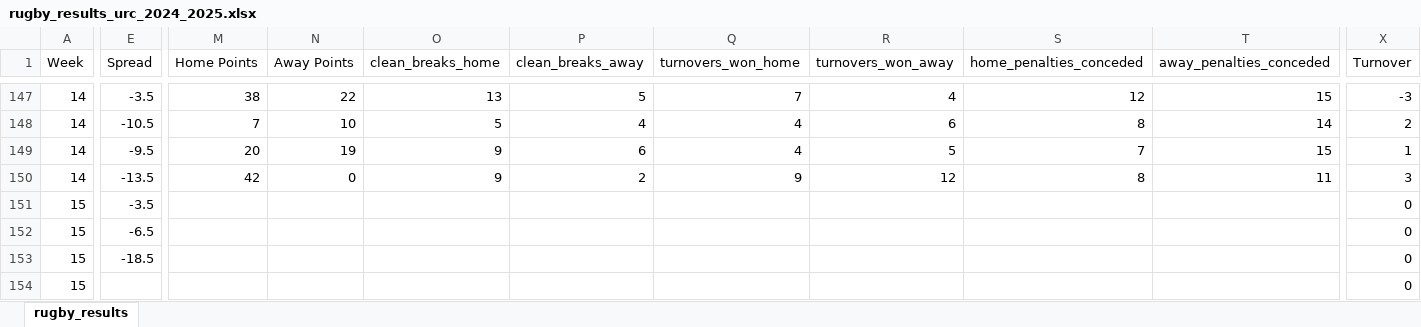
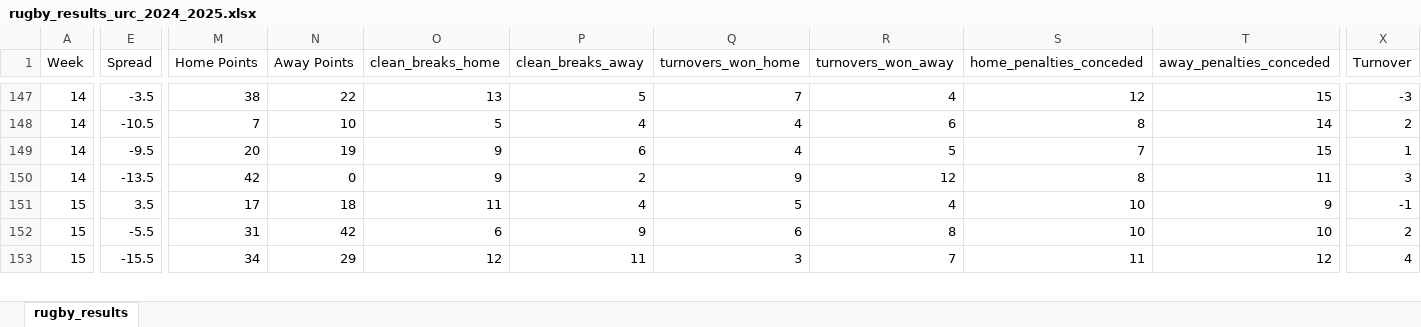
Before and after one commit to ZeNoonan/rugby, an Excel workbook: rugby_results_urc_2024_2025.xlsx, sheet rugby_results, drawn as a sheet; only a part is shown, gaps mark what is left out; values as stored, in another font and other column widths than the file's, no borders; removed rows and columns are numbered as before the commit, all else as after; rows hold the shown columns only; the diff covers the shown part only; the diff names each change by its address in the sheet, - before the commit and + after, or states it on an @@ line.

```diff
--- a/rugby_results_urc_2024_2025.xlsx (sheet rugby_results)
+++ b/rugby_results_urc_2024_2025.xlsx (sheet rugby_results)
-E151 (Spread): -3.5
+E151 (Spread): 3.5
-M151 (Home Points): (empty)
+M151 (Home Points): 17
-N151 (Away Points): (empty)
+N151 (Away Points): 18
-O151 (clean_breaks_home): (empty)
+O151 (clean_breaks_home): 11
-P151 (clean_breaks_away): (empty)
+P151 (clean_breaks_away): 4
-Q151 (turnovers_won_home): (empty)
+Q151 (turnovers_won_home): 5
-R151 (turnovers_won_away): (empty)
+R151 (turnovers_won_away): 4
-S151:S152 (home_penalties_conceded): (empty)
+S151:S152 (home_penalties_conceded): 10
-T151 (away_penalties_conceded): (empty)
+T151 (away_penalties_conceded): 9
-X151 (Turnover): 0
+X151 (Turnover): -1
-E152 (Spread): -6.5
+E152 (Spread): -5.5
-M152 (Home Points): (empty)
+M152 (Home Points): 31
-N152 (Away Points): (empty)
+N152 (Away Points): 42
-O152 (clean_breaks_home): (empty)
+O152 (clean_breaks_home): 6
-P152 (clean_breaks_away): (empty)
+P152 (clean_breaks_away): 9
-Q152 (turnovers_won_home): (empty)
+Q152 (turnovers_won_home): 6
-R152 (turnovers_won_away): (empty)
+R152 (turnovers_won_away): 8
-T152 (away_penalties_conceded): (empty)
+T152 (away_penalties_conceded): 10
-X152 (Turnover): 0
+X152 (Turnover): 2
-E153 (Spread): -18.5
+E153 (Spread): -15.5
-M153 (Home Points): (empty)
+M153 (Home Points): 34
-N153 (Away Points): (empty)
+N153 (Away Points): 29
-O153 (clean_breaks_home): (empty)
+O153 (clean_breaks_home): 12
-P153 (clean_breaks_away): (empty)
+P153 (clean_breaks_away): 11
-Q153 (turnovers_won_home): (empty)
+Q153 (turnovers_won_home): 3
-R153 (turnovers_won_away): (empty)
+R153 (turnovers_won_away): 7
-S153 (home_penalties_conceded): (empty)
+S153 (home_penalties_conceded): 11
-T153 (away_penalties_conceded): (empty)
+T153 (away_penalties_conceded): 12
-X153 (Turnover): 0
+X153 (Turnover): 4
-row 154: 15 |  |  |  |  |  |  |  |  |  | 0
```
Also changed, not shown: 1 added row and 106 edited cells elsewhere in this sheet, formulas that keep their value, 1 other file.
